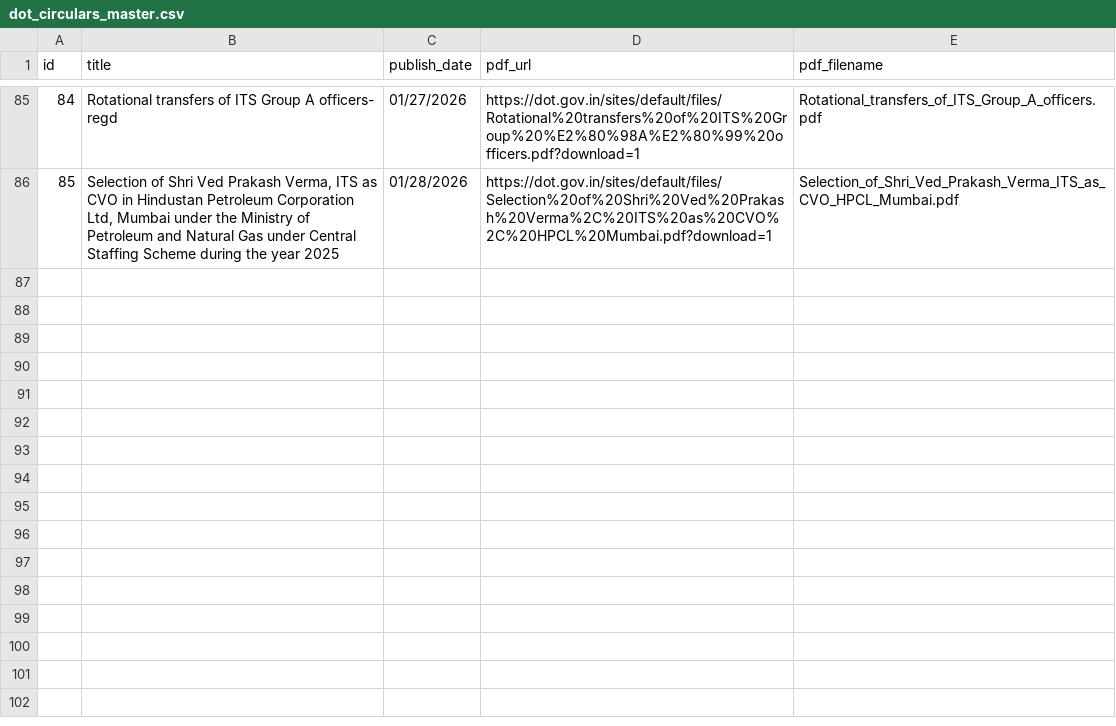
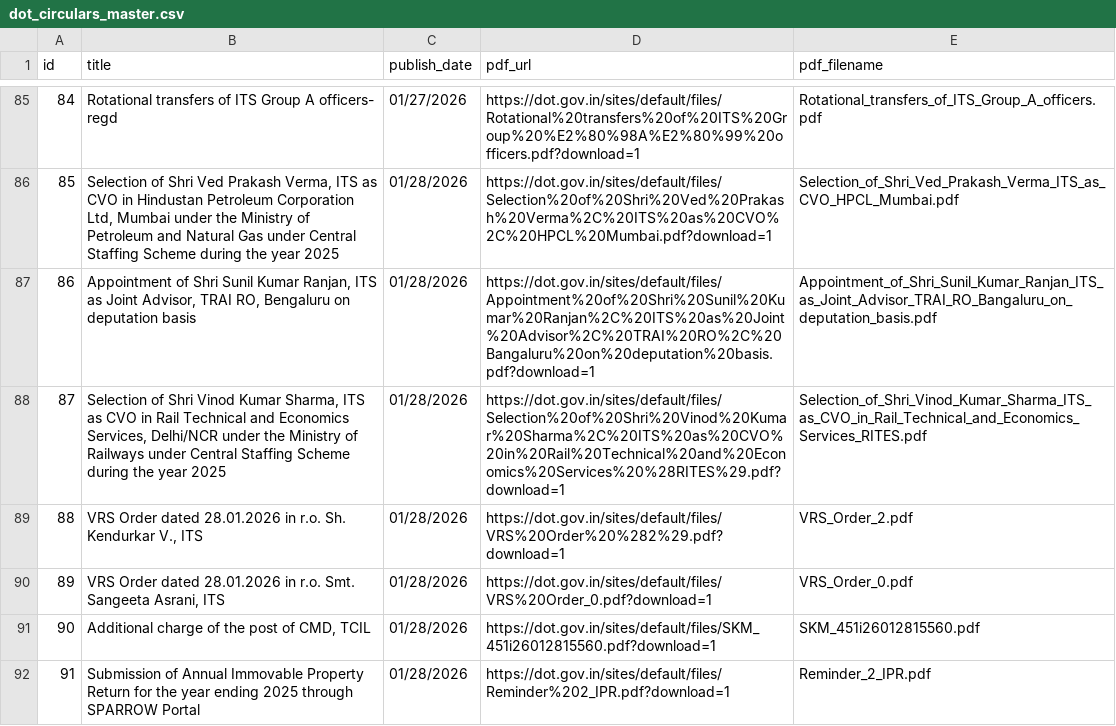
Before and after one commit to Legaltech-TL/trilegal-regulatory-updates, a CSV file: data/dot_circulars_master.csv, drawn as a sheet; only a part is shown, gaps mark what is left out.

```diff
--- a/data/dot_circulars_master.csv
+++ b/data/dot_circulars_master.csv
@@ -86 +86,7 @@ id,title,publish_date,pdf_url,pdf_filename
 85,"Selection of Shri Ved Prakash Verma, ITS as CVO in Hindustan Petroleum Corporation Ltd, Mumbai under the Ministry of Petroleum and Natural Gas under Central Staffing Scheme during the year 2025",01/28/2026,https://dot.gov.in/sites/default/files/Selection%20of%20Shri%20Ved%20Prakash%20Verma%2C%20ITS%20as%20CVO%2C%20HPCL%20Mumbai.pdf?download=1,Selection_of_Shri_Ved_Prakash_Verma_ITS_as_CVO_HPCL_Mumbai.pdf
+86,"Appointment of Shri Sunil Kumar Ranjan, ITS as Joint Advisor, TRAI RO, Bengaluru on deputation basis",01/28/2026,https://dot.gov.in/sites/default/files/Appointment%20of%20Shri%20Sunil%20Kumar%20Ranjan%2C%20ITS%20as%20Joint%20Advisor%2C%20TRAI%20RO%2C%20Bangaluru%20on%20deputation%20basis.pdf?download=1,Appointment_of_Shri_Sunil_Kumar_Ranjan_ITS_as_Joint_Advisor_TRAI_RO_Bangaluru_on_deputation_basis.pdf
+87,"Selection of Shri Vinod Kumar Sharma, ITS as CVO in Rail Technical and Economics Services, Delhi/NCR under the Ministry of Railways under Central Staffing Scheme during the year 2025",01/28/2026,https://dot.gov.in/sites/default/files/Selection%20of%20Shri%20Vinod%20Kumar%20Sharma%2C%20ITS%20as%20CVO%20in%20Rail%20Technical%20and%20Economics%20Services%20%28RITES%29.pdf?download=1,Selection_of_Shri_Vinod_Kumar_Sharma_ITS_as_CVO_in_Rail_Technical_and_Economics_Services_RITES.pdf
+88,"VRS Order dated 28.01.2026 in r.o. Sh. Kendurkar V., ITS",01/28/2026,https://dot.gov.in/sites/default/files/VRS%20Order%20%282%29.pdf?download=1,VRS_Order_2.pdf
+89,"VRS Order dated 28.01.2026 in r.o. Smt. Sangeeta Asrani, ITS",01/28/2026,https://dot.gov.in/sites/default/files/VRS%20Order_0.pdf?download=1,VRS_Order_0.pdf
+90,"Additional charge of the post of CMD, TCIL",01/28/2026,https://dot.gov.in/sites/default/files/SKM_451i26012815560.pdf?download=1,SKM_451i26012815560.pdf
+91,Submission of Annual Immovable Property Return for the year ending 2025 through SPARROW Portal,01/28/2026,https://dot.gov.in/sites/default/files/Reminder%202_IPR.pdf?download=1,Reminder_2_IPR.pdf
```
Also changed, not shown: 1 other file.
